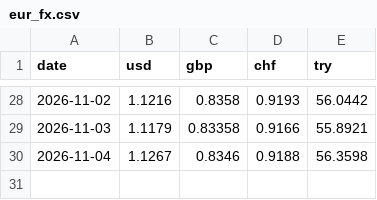
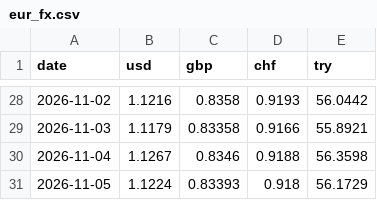
Before and after one commit to mohamedazouagh/daily-data-tracker, a CSV file: data/eur_fx.csv, drawn as a sheet; only a part is shown, gaps mark what is left out.

Commit message:
Add data for 2026-11-05

```diff
--- a/data/eur_fx.csv
+++ b/data/eur_fx.csv
@@ -30 +30,2 @@ date,usd,gbp,chf,try
 2026-11-04,1.1267,0.8346,0.9188,56.3598
+2026-11-05,1.1224,0.83393,0.918,56.1729
```
Also changed, not shown: data/weather_breda.csv, 2 other files.
